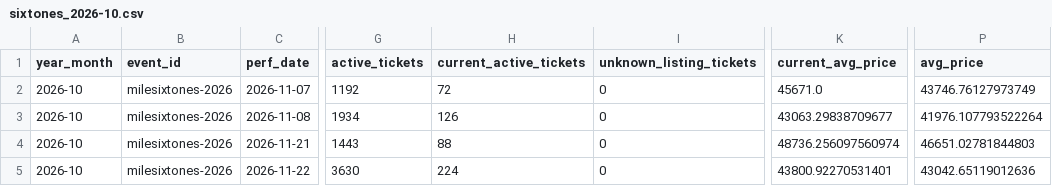
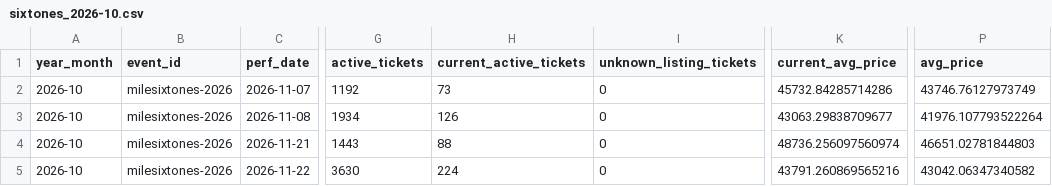
Before and after one commit to hiro8-0215/tiketen_scraper, a CSV file: data/market_snapshot/sixtones_2026-10.csv, drawn as a sheet; only a part is shown, gaps mark what is left out; the diff names each change by its address in the sheet, - before the commit and + after, or states it on an @@ line.

```diff
--- a/data/market_snapshot/sixtones_2026-10.csv
+++ b/data/market_snapshot/sixtones_2026-10.csv
-H2 (current_active_tickets): 72
+H2 (current_active_tickets): 73
-K2 (current_avg_price): 45671.0
+K2 (current_avg_price): 45732.84285714286
-K5 (current_avg_price): 43800.92270531401
+K5 (current_avg_price): 43791.260869565216
-P5 (avg_price): 43042.65119012636
+P5 (avg_price): 43042.06347340582
```
Also changed, not shown: data/market_snapshot/naniwa-danshi_2026-10.csv, data/market_snapshot/snow-man_2026-10.csv, 18 other files.
